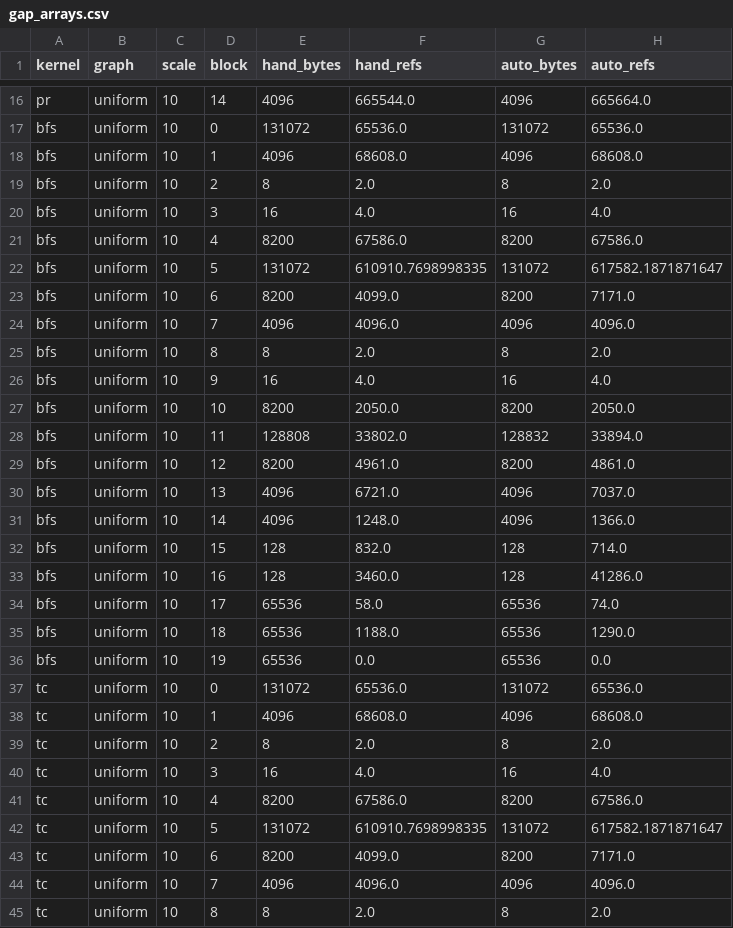
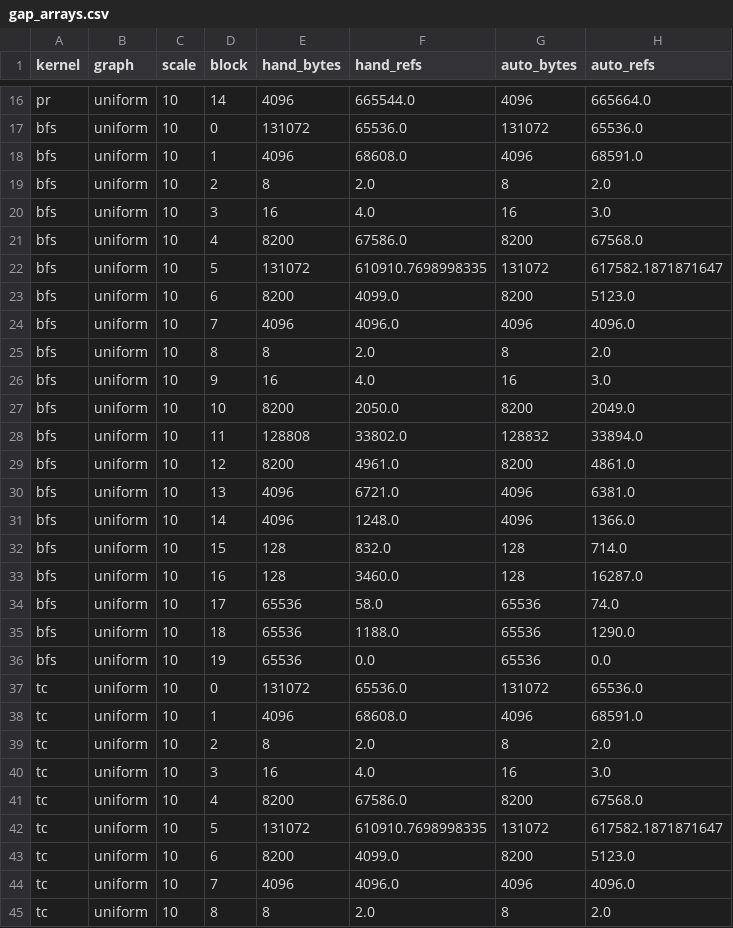
Before and after one commit to socal-ucr/MemPrint, a CSV file: paper_generalization/data/gap_arrays.csv, drawn as a sheet; only a part is shown, gaps mark what is left out; the diff covers the shown part only.

```diff
--- a/paper_generalization/data/gap_arrays.csv
+++ b/paper_generalization/data/gap_arrays.csv
@@ -17,18 +17,18 @@ pr,uniform,10,14,4096,665544.0,4096,665664.0
 bfs,uniform,10,0,131072,65536.0,131072,65536.0
-bfs,uniform,10,1,4096,68608.0,4096,68608.0
+bfs,uniform,10,1,4096,68608.0,4096,68591.0
 bfs,uniform,10,2,8,2.0,8,2.0
-bfs,uniform,10,3,16,4.0,16,4.0
-bfs,uniform,10,4,8200,67586.0,8200,67586.0
+bfs,uniform,10,3,16,4.0,16,3.0
+bfs,uniform,10,4,8200,67586.0,8200,67568.0
 bfs,uniform,10,5,131072,610910.7698998335,131072,617582.1871871647
-bfs,uniform,10,6,8200,4099.0,8200,7171.0
+bfs,uniform,10,6,8200,4099.0,8200,5123.0
 bfs,uniform,10,7,4096,4096.0,4096,4096.0
 bfs,uniform,10,8,8,2.0,8,2.0
-bfs,uniform,10,9,16,4.0,16,4.0
-bfs,uniform,10,10,8200,2050.0,8200,2050.0
+bfs,uniform,10,9,16,4.0,16,3.0
+bfs,uniform,10,10,8200,2050.0,8200,2049.0
 bfs,uniform,10,11,128808,33802.0,128832,33894.0
 bfs,uniform,10,12,8200,4961.0,8200,4861.0
-bfs,uniform,10,13,4096,6721.0,4096,7037.0
+bfs,uniform,10,13,4096,6721.0,4096,6381.0
 bfs,uniform,10,14,4096,1248.0,4096,1366.0
 bfs,uniform,10,15,128,832.0,128,714.0
-bfs,uniform,10,16,128,3460.0,128,41286.0
+bfs,uniform,10,16,128,3460.0,128,16287.0
 bfs,uniform,10,17,65536,58.0,65536,74.0
@@ -37,8 +37,8 @@ bfs,uniform,10,19,65536,0.0,65536,0.0
 tc,uniform,10,0,131072,65536.0,131072,65536.0
-tc,uniform,10,1,4096,68608.0,4096,68608.0
+tc,uniform,10,1,4096,68608.0,4096,68591.0
 tc,uniform,10,2,8,2.0,8,2.0
-tc,uniform,10,3,16,4.0,16,4.0
-tc,uniform,10,4,8200,67586.0,8200,67586.0
+tc,uniform,10,3,16,4.0,16,3.0
+tc,uniform,10,4,8200,67586.0,8200,67568.0
 tc,uniform,10,5,131072,610910.7698998335,131072,617582.1871871647
-tc,uniform,10,6,8200,4099.0,8200,7171.0
+tc,uniform,10,6,8200,4099.0,8200,5123.0
 tc,uniform,10,7,4096,4096.0,4096,4096.0
```
Also changed, not shown: 10 edited cells elsewhere in this file, paper_generalization/data/gap_cumulative_spectra.csv, paper_generalization/data/gap_scores.csv, 45 other files.
